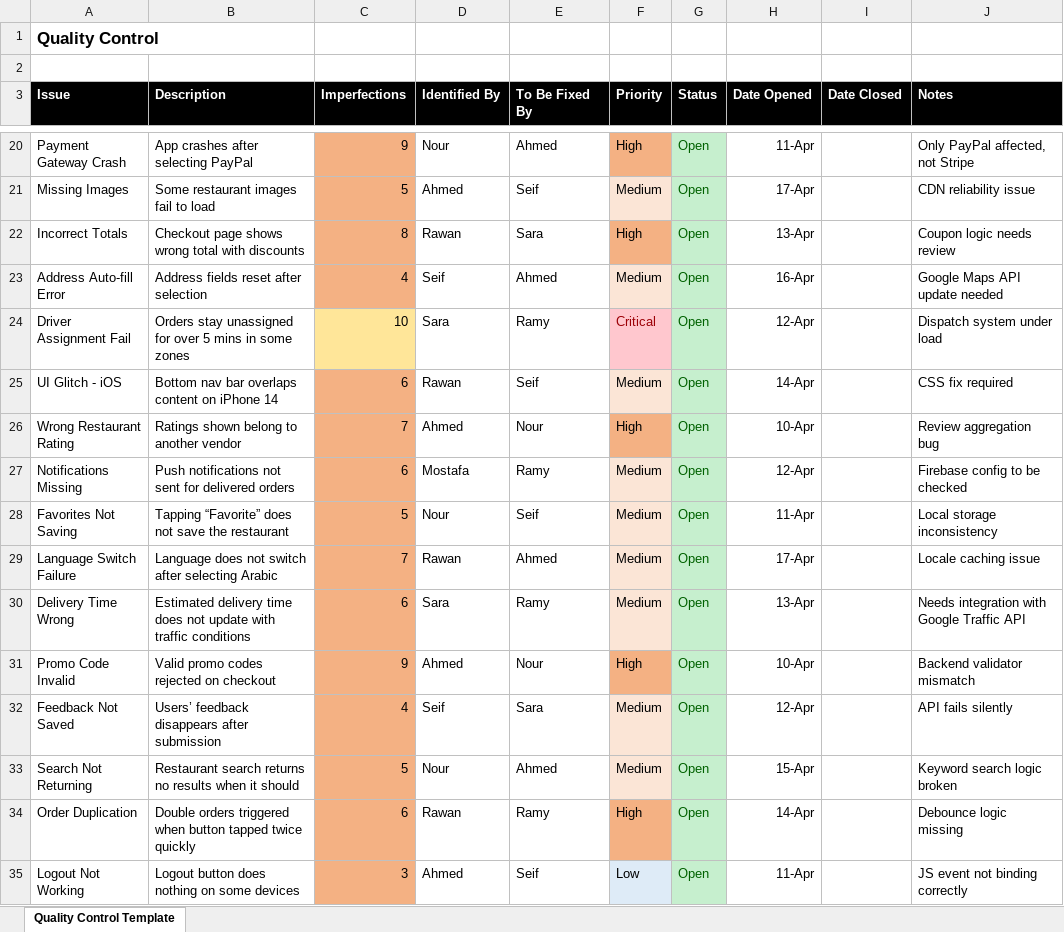
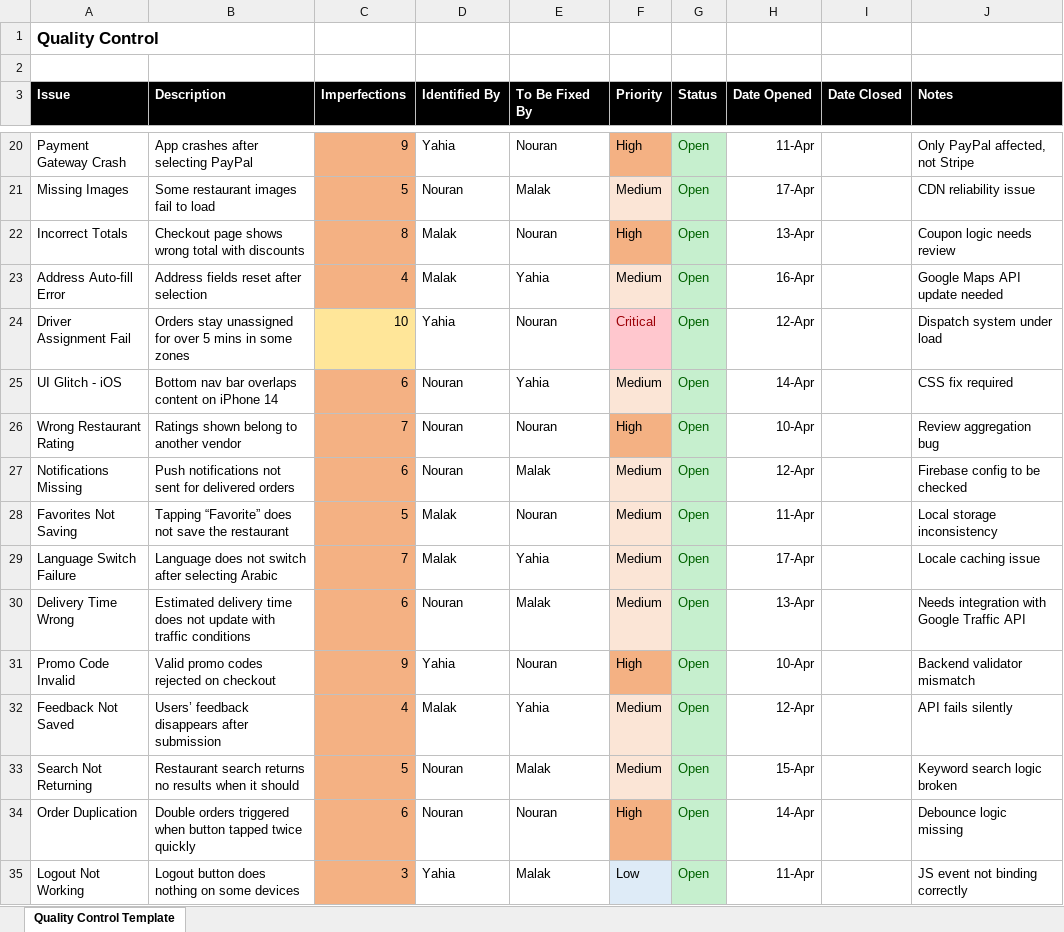
Before and after one commit to Nouran246/Habibi-Eats, an Excel workbook: Project Management files/Quality_Control_Excel_ProjectManager_(HabibiEats😍).xlsx, sheet Quality Control Template, drawn as a sheet; only a part is shown, gaps mark what is left out; values as stored, in another font and other column widths than the file's, no borders; the diff covers the shown part only; the diff names each change by its address in the sheet, - before the commit and + after, or states it on an @@ line.

```diff
--- a/Project Management files/Quality_Control_Excel_ProjectManager_(HabibiEats😍).xlsx (sheet Quality Control Template)
+++ b/Project Management files/Quality_Control_Excel_ProjectManager_(HabibiEats😍).xlsx (sheet Quality Control Template)
-D20 (Identified By): Nour
+D20 (Identified By): Yahia
-E20 (To Be Fixed By): Ahmed
+E20 (To Be Fixed By): Nouran
-D21 (Identified By): Ahmed
+D21 (Identified By): Nouran
-E21 (To Be Fixed By): Seif
+E21 (To Be Fixed By): Malak
-D22 (Identified By): Rawan
+D22 (Identified By): Malak
-E22 (To Be Fixed By): Sara
+E22 (To Be Fixed By): Nouran
-D23 (Identified By): Seif
+D23 (Identified By): Malak
-E23 (To Be Fixed By): Ahmed
+E23 (To Be Fixed By): Yahia
-D24 (Identified By): Sara
+D24 (Identified By): Yahia
-E24 (To Be Fixed By): Ramy
+E24 (To Be Fixed By): Nouran
-D25 (Identified By): Rawan
+D25 (Identified By): Nouran
-E25 (To Be Fixed By): Seif
+E25 (To Be Fixed By): Yahia
-D26 (Identified By): Ahmed
+D26 (Identified By): Nouran
-E26 (To Be Fixed By): Nour
+E26 (To Be Fixed By): Nouran
-D27 (Identified By): Mostafa
+D27 (Identified By): Nouran
-E27 (To Be Fixed By): Ramy
+E27 (To Be Fixed By): Malak
-D28 (Identified By): Nour
+D28 (Identified By): Malak
-E28 (To Be Fixed By): Seif
+E28 (To Be Fixed By): Nouran
-D29 (Identified By): Rawan
+D29 (Identified By): Malak
-E29 (To Be Fixed By): Ahmed
+E29 (To Be Fixed By): Yahia
-D30 (Identified By): Sara
+D30 (Identified By): Nouran
-E30 (To Be Fixed By): Ramy
+E30 (To Be Fixed By): Malak
-D31 (Identified By): Ahmed
+D31 (Identified By): Yahia
-E31 (To Be Fixed By): Nour
+E31 (To Be Fixed By): Nouran
-D32 (Identified By): Seif
+D32 (Identified By): Malak
-E32 (To Be Fixed By): Sara
+E32 (To Be Fixed By): Yahia
-D33 (Identified By): Nour
+D33 (Identified By): Nouran
-E33 (To Be Fixed By): Ahmed
+E33 (To Be Fixed By): Malak
-D34 (Identified By): Rawan
+D34 (Identified By): Nouran
-E34 (To Be Fixed By): Ramy
+E34 (To Be Fixed By): Nouran
-D35 (Identified By): Ahmed
+D35 (Identified By): Yahia
-E35 (To Be Fixed By): Seif
+E35 (To Be Fixed By): Malak
```
Also changed, not shown: 81 edited cells elsewhere in this sheet.
